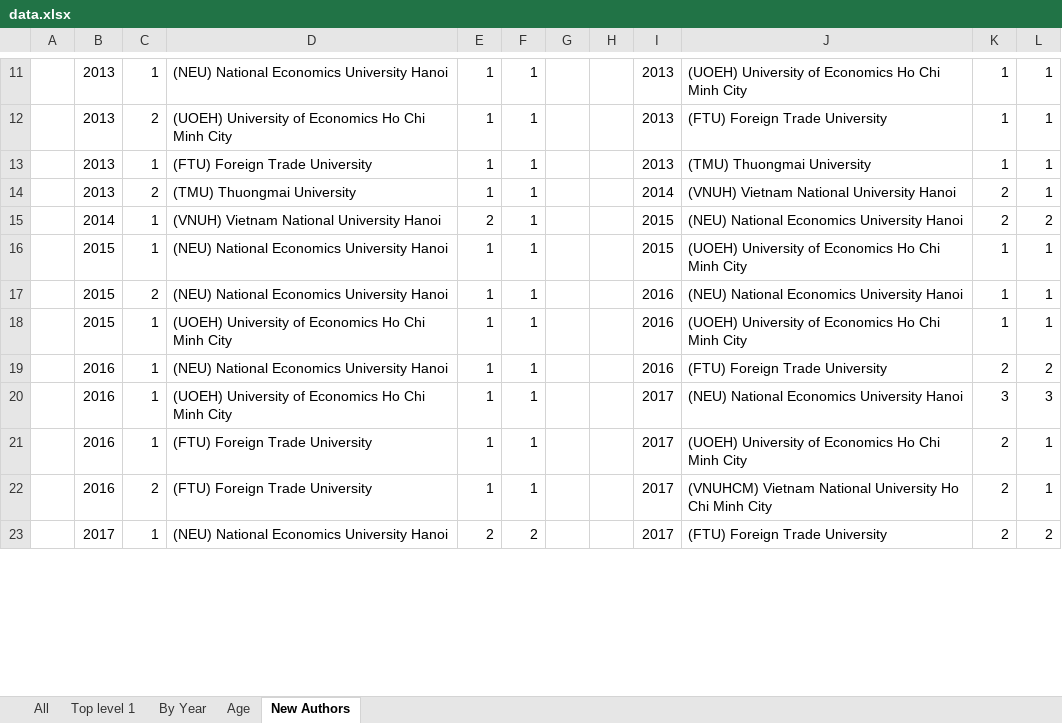
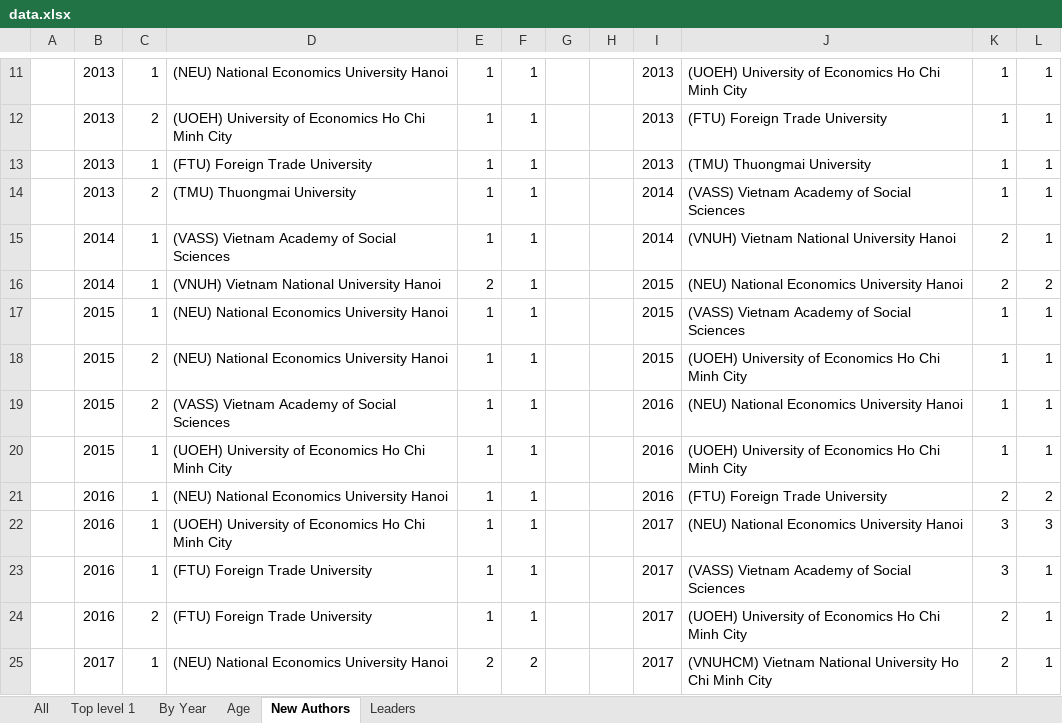
Before and after one commit to sshpa/bayesvl, an Excel workbook: LectureNotes/6.1.SSHPA(top affiliation)/Data/data.xlsx, sheet New Authors, drawn as a sheet; only a part is shown, gaps mark what is left out; values as stored, in another font and other column widths than the file's, no borders; addresses are those after the commit; the diff covers the shown part only; the diff names each change by its address in the sheet, - before the commit and + after, or states it on an @@ line.

```diff
--- a/LectureNotes/6.1.SSHPA(top affiliation)/Data/data.xlsx (sheet New Authors)
+++ b/LectureNotes/6.1.SSHPA(top affiliation)/Data/data.xlsx (sheet New Authors)
+sheet tab: Leaders
-J14: (VNUH) Vietnam National University Hanoi
+J14: (VASS) Vietnam Academy of Social Sciences
-K14: 2
+K14: 1
+row 15:  | 2014 | 1 | (VASS) Vietnam Academy of Social Sciences | 1 | 1 |  |  | 2014 | (VNUH) Vietnam National University Hanoi | 2 | 1
-J17: (UOEH) University of Economics Ho Chi Minh City
+J17: (VASS) Vietnam Academy of Social Sciences
+row 18:  | 2015 | 2 | (NEU) National Economics University Hanoi | 1 | 1 |  |  | 2015 | (UOEH) University of Economics Ho Chi Minh City | 1 | 1
-D19: (NEU) National Economics University Hanoi
+D19: (VASS) Vietnam Academy of Social Sciences
-J23: (UOEH) University of Economics Ho Chi Minh City
+J23: (VASS) Vietnam Academy of Social Sciences
-K23: 2
+K23: 3
-J24: (VNUHCM) Vietnam National University Ho Chi…
+J24: (UOEH) University of Economics Ho Chi…
-J25: (FTU) Foreign Trade University
+J25: (VNUHCM) Vietnam National University Ho Chi Minh City
-L25: 2
+L25: 1
```
Also changed, not shown: 5 added rows, 1 removed row and 15 edited cells elsewhere in this sheet, sheet By Year, sheet Age, 11 other files.
